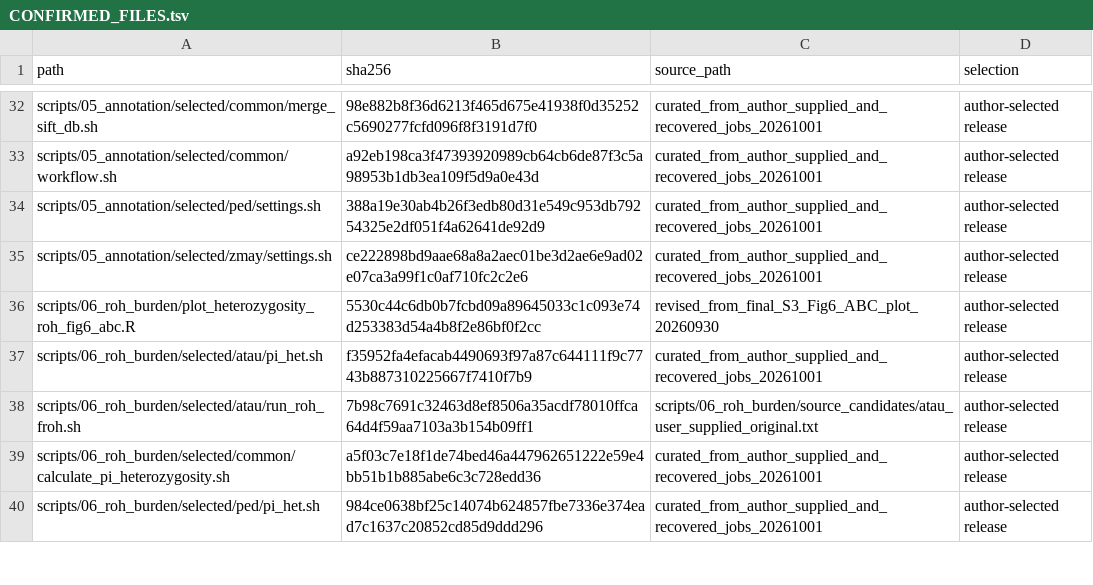
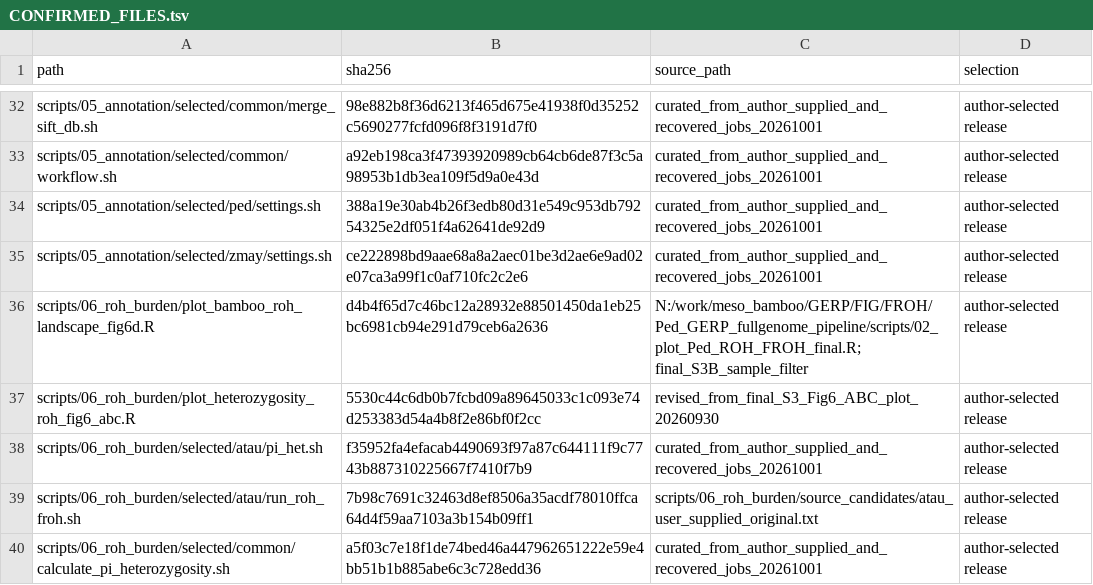
Before and after one commit to liangminliu/grass-genome-constraint, a TSV file: CONFIRMED_FILES.tsv, drawn as a sheet; only a part is shown, gaps mark what is left out; the shorter side is filled out with more unchanged rows.

Commit message:
Add bamboo-only Fig. 6D ROH landscape and figure code audit

```diff
--- a/CONFIRMED_FILES.tsv
+++ b/CONFIRMED_FILES.tsv
@@ -35,2 +35,3 @@ scripts/05_annotation/selected/ped/settings.sh	388a19e30ab4b26f3edb80d31e549c953
 scripts/05_annotation/selected/zmay/settings.sh	ce222898bd9aae68a8a2aec01be3d2ae6e9ad02e07ca3a99f1c0af710fc2c2e6	curated_from_author_supplied_and_recovered_jobs_20261001	author-selected release
+scripts/06_roh_burden/plot_bamboo_roh_landscape_fig6d.R	d4b4f65d7c46bc12a28932e88501450da1eb25bc6981cb94e291d79ceb6a2636	N:/work/meso_bamboo/GERP/FIG/FROH/Ped_GERP_fullgenome_pipeline/scripts/02_plot_Ped_ROH_FROH_final.R; final_S3B_sample_filter	author-selected release
 scripts/06_roh_burden/plot_heterozygosity_roh_fig6_abc.R	5530c44c6db0b7fcbd09a89645033c1c093e74d253383d54a4b8f2e86bf0f2cc	revised_from_final_S3_Fig6_ABC_plot_20260930	author-selected release
```
Also changed, not shown: 5 other files.
